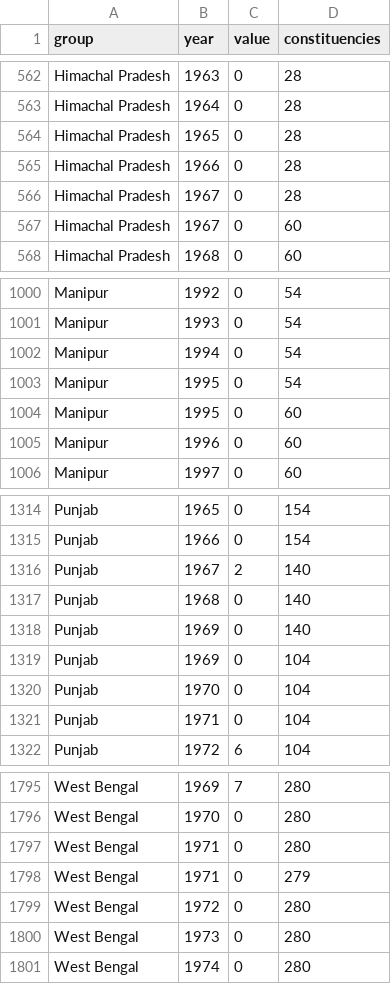
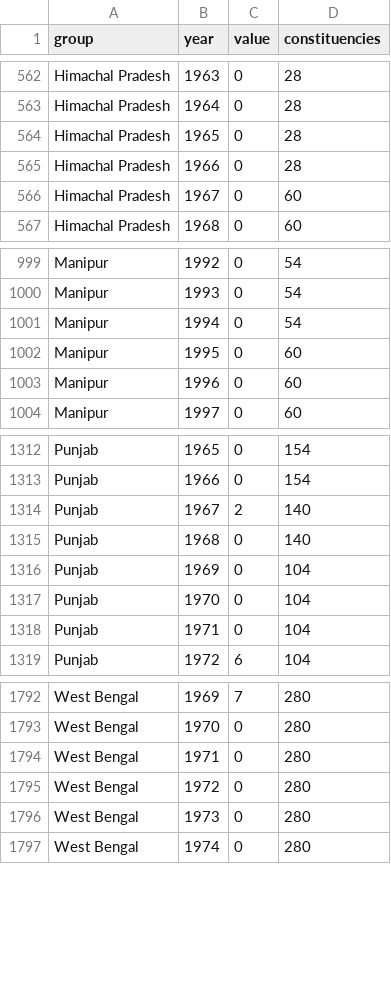
Before and after one commit to bkamapantula/bkamapantula.github.io, a CSV file: ed/multiple.csv, drawn as a sheet; only a part is shown, gaps mark what is left out.

```diff
--- a/ed/multiple.csv
+++ b/ed/multiple.csv
@@ -565,3 +565,2 @@ Himachal Pradesh,1965,0,28
 Himachal Pradesh,1966,0,28
-Himachal Pradesh,1967,0,28
 Himachal Pradesh,1967,0,60
@@ -1002,3 +1001,2 @@ Manipur,1993,0,54
 Manipur,1994,0,54
-Manipur,1995,0,54
 Manipur,1995,0,60
@@ -1317,3 +1315,2 @@ Punjab,1967,2,140
 Punjab,1968,0,140
-Punjab,1969,0,140
 Punjab,1969,0,104
@@ -1797,3 +1794,2 @@ West Bengal,1970,0,280
 West Bengal,1971,0,280
-West Bengal,1971,0,279
 West Bengal,1972,0,280
```
Also changed, not shown: 1 other file.
